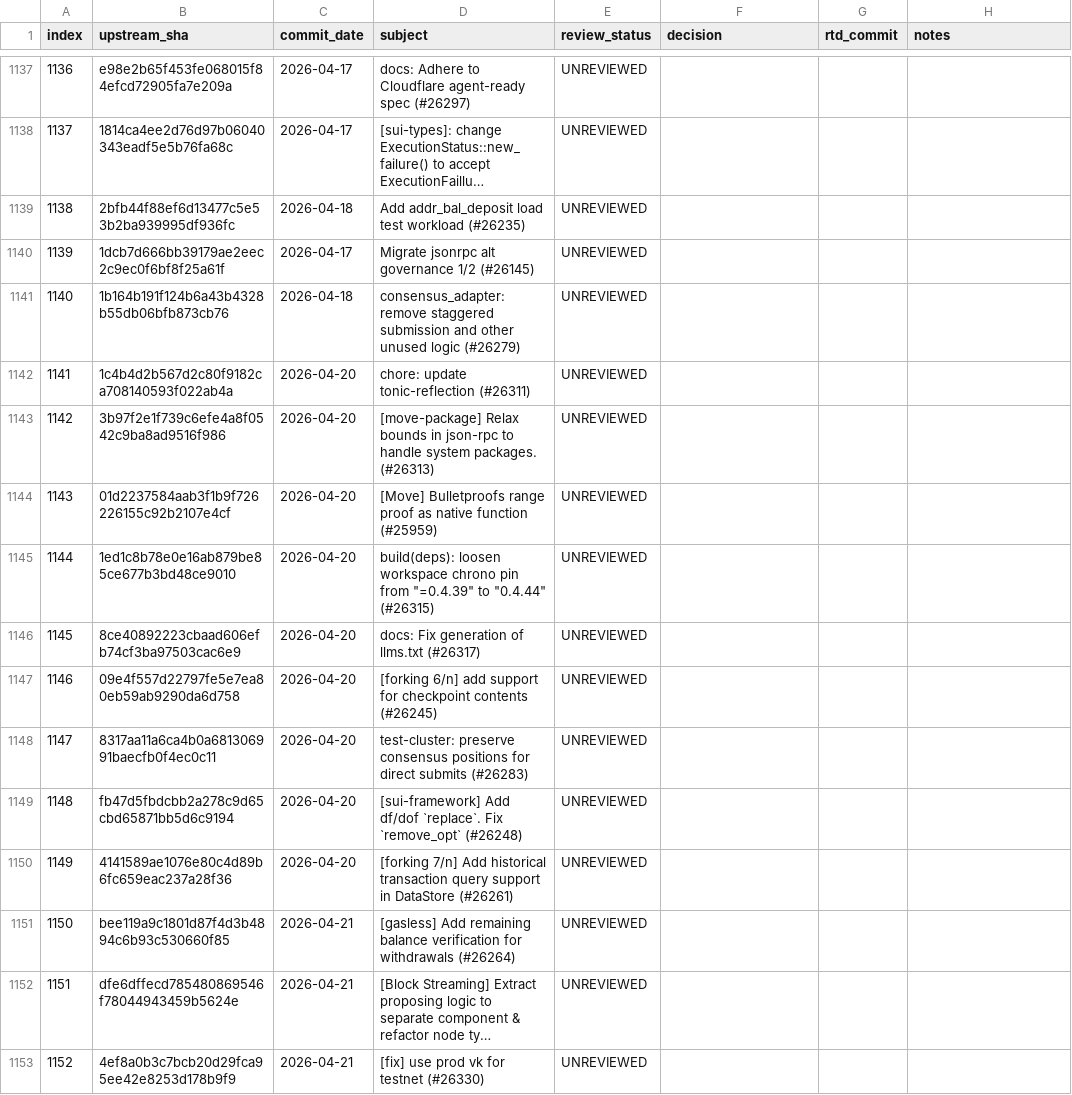
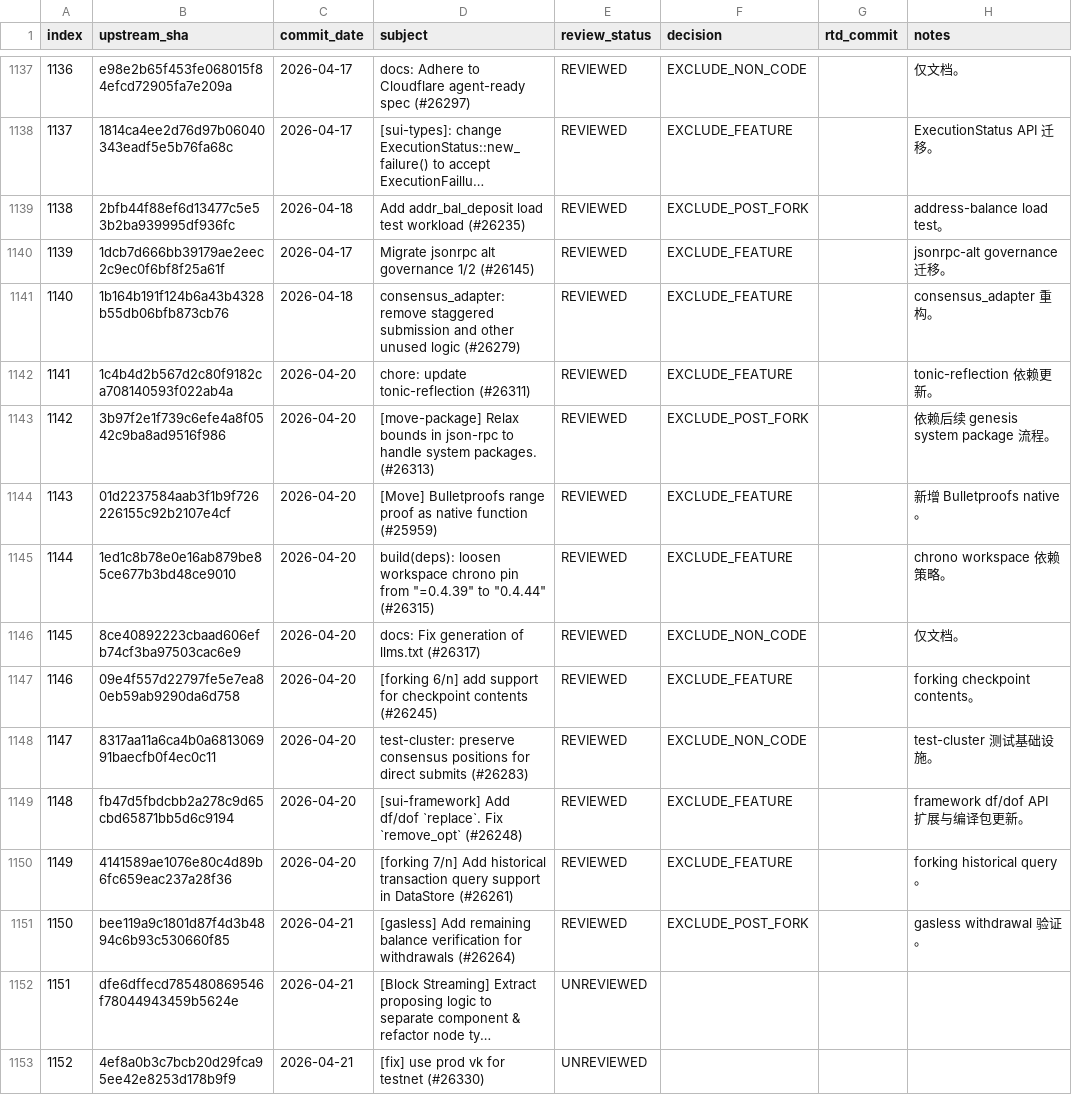
Before and after one commit to LinkUVerse/rtd, a TSV file: doc/mergeUpstreamPatch/upstream-commit-inventory.tsv, drawn as a sheet; only a part is shown, gaps mark what is left out; long unchanged cells end in …; the diff covers the shown part only; the diff names each change by its address in the sheet, - before the commit and + after, or states it on an @@ line.

Commit message:
docs: review upstream patches 1101-1150

```diff
--- a/doc/mergeUpstreamPatch/upstream-commit-inventory.tsv
+++ b/doc/mergeUpstreamPatch/upstream-commit-inventory.tsv
-E1137:E1151 (review_status): UNREVIEWED
+E1137:E1151 (review_status): REVIEWED
-F1137 (decision): (empty)
+F1137 (decision): EXCLUDE_NON_CODE
-H1137 (notes): (empty)
+H1137 (notes): 仅文档。
-F1138 (decision): (empty)
+F1138 (decision): EXCLUDE_FEATURE
-H1138 (notes): (empty)
+H1138 (notes): ExecutionStatus API 迁移。
-F1139 (decision): (empty)
+F1139 (decision): EXCLUDE_POST_FORK
-H1139 (notes): (empty)
+H1139 (notes): address-balance load test。
-F1140:F1142 (decision): (empty)
+F1140:F1142 (decision): EXCLUDE_FEATURE
-H1140 (notes): (empty)
+H1140 (notes): jsonrpc-alt governance 迁移。
-H1141 (notes): (empty)
+H1141 (notes): consensus_adapter 重构。
-H1142 (notes): (empty)
+H1142 (notes): tonic-reflection 依赖更新。
-F1143 (decision): (empty)
+F1143 (decision): EXCLUDE_POST_FORK
-H1143 (notes): (empty)
+H1143 (notes): 依赖后续 genesis system package 流程。
-F1144:F1145 (decision): (empty)
+F1144:F1145 (decision): EXCLUDE_FEATURE
-H1144 (notes): (empty)
+H1144 (notes): 新增 Bulletproofs native。
-H1145 (notes): (empty)
+H1145 (notes): chrono workspace 依赖策略。
-F1146 (decision): (empty)
+F1146 (decision): EXCLUDE_NON_CODE
-H1146 (notes): (empty)
+H1146 (notes): 仅文档。
-F1147 (decision): (empty)
+F1147 (decision): EXCLUDE_FEATURE
-H1147 (notes): (empty)
+H1147 (notes): forking checkpoint contents。
-F1148 (decision): (empty)
+F1148 (decision): EXCLUDE_NON_CODE
-H1148 (notes): (empty)
+H1148 (notes): test-cluster 测试基础设施。
-F1149:F1150 (decision): (empty)
+F1149:F1150 (decision): EXCLUDE_FEATURE
-H1149 (notes): (empty)
+H1149 (notes): framework df/dof API 扩展与编译包更新。
-H1150 (notes): (empty)
+H1150 (notes): forking historical query。
-F1151 (decision): (empty)
+F1151 (decision): EXCLUDE_POST_FORK
-H1151 (notes): (empty)
+H1151 (notes): gasless withdrawal 验证。
```
Also changed, not shown: 107 edited cells elsewhere in this file, 1 other file.
